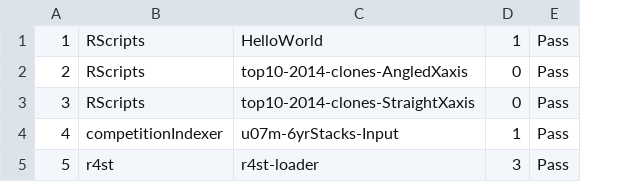
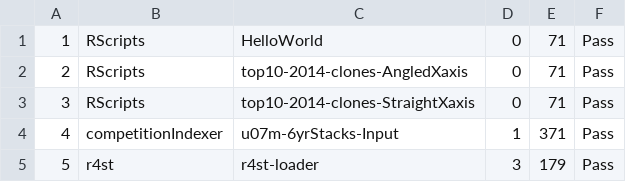
Before and after one commit to pmcgover/24dev-demo, a CSV file: 24dev-demo/apps/regressionTester/output/regressionTestSummary.csv, drawn as a sheet; the diff names each change by its address in the sheet, - before the commit and + after, or states it on an @@ line.

```diff
--- a/24dev-demo/apps/regressionTester/output/regressionTestSummary.csv
+++ b/24dev-demo/apps/regressionTester/output/regressionTestSummary.csv
+column E, rows 1-5: 71 | 71 | 71 | 371 | 179
-D1: 1
+D1: 0
```
Also changed, not shown: 20 other files.
